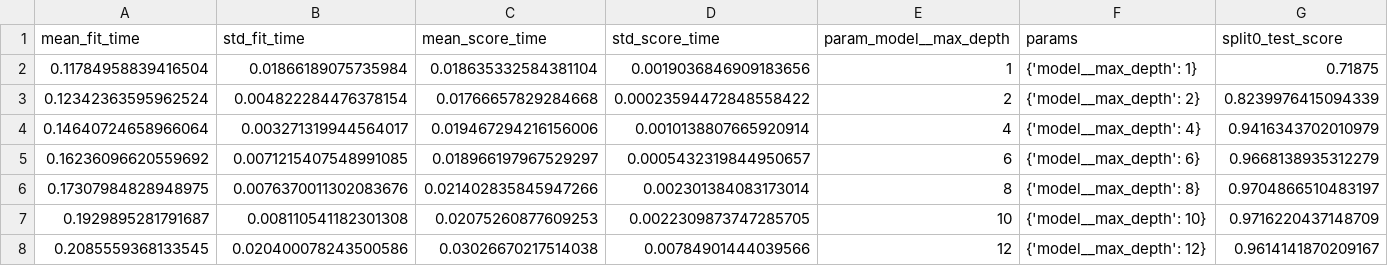
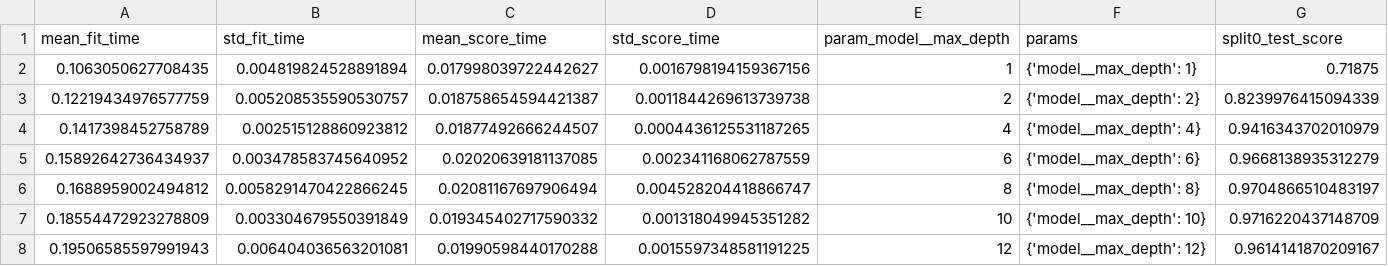
Before and after one commit to HuyTec/SGU_HocMay_2026-2027, a CSV file: Lab05/2.1. Giai_Thuat1/ket_qua/TieuDuong/decision_tree_cv.csv, drawn as a sheet; only a part is shown; the diff names each change by its address in the sheet, - before the commit and + after, or states it on an @@ line.

```diff
--- a/Lab05/2.1. Giai_Thuat1/ket_qua/TieuDuong/decision_tree_cv.csv
+++ b/Lab05/2.1. Giai_Thuat1/ket_qua/TieuDuong/decision_tree_cv.csv
-A2 (mean_fit_time): 0.11784958839416504
+A2 (mean_fit_time): 0.1063050627708435
-B2 (std_fit_time): 0.01866189075735984
+B2 (std_fit_time): 0.004819824528891894
-C2 (mean_score_time): 0.018635332584381104
+C2 (mean_score_time): 0.017998039722442627
-D2 (std_score_time): 0.0019036846909183656
+D2 (std_score_time): 0.0016798194159367156
-A3 (mean_fit_time): 0.12342363595962524
+A3 (mean_fit_time): 0.12219434976577759
-B3 (std_fit_time): 0.004822284476378154
+B3 (std_fit_time): 0.005208535590530757
-C3 (mean_score_time): 0.01766657829284668
+C3 (mean_score_time): 0.018758654594421387
-D3 (std_score_time): 0.00023594472848558422
+D3 (std_score_time): 0.0011844269613739738
-A4 (mean_fit_time): 0.14640724658966064
+A4 (mean_fit_time): 0.1417398452758789
-B4 (std_fit_time): 0.003271319944564017
+B4 (std_fit_time): 0.002515128860923812
-C4 (mean_score_time): 0.019467294216156006
+C4 (mean_score_time): 0.01877492666244507
-D4 (std_score_time): 0.0010138807665920914
+D4 (std_score_time): 0.0004436125531187265
-A5 (mean_fit_time): 0.16236096620559692
+A5 (mean_fit_time): 0.15892642736434937
-B5 (std_fit_time): 0.0071215407548991085
+B5 (std_fit_time): 0.003478583745640952
-C5 (mean_score_time): 0.018966197967529297
+C5 (mean_score_time): 0.02020639181137085
-D5 (std_score_time): 0.0005432319844950657
+D5 (std_score_time): 0.002341168062787559
-A6 (mean_fit_time): 0.17307984828948975
+A6 (mean_fit_time): 0.1688959002494812
-B6 (std_fit_time): 0.0076370011302083676
+B6 (std_fit_time): 0.0058291470422866245
-C6 (mean_score_time): 0.021402835845947266
+C6 (mean_score_time): 0.02081167697906494
-D6 (std_score_time): 0.002301384083173014
+D6 (std_score_time): 0.004528204418866747
-A7 (mean_fit_time): 0.1929895281791687
+A7 (mean_fit_time): 0.18554472923278809
-B7 (std_fit_time): 0.008110541182301308
+B7 (std_fit_time): 0.003304679550391849
-C7 (mean_score_time): 0.02075260877609253
+C7 (mean_score_time): 0.019345402717590332
-D7 (std_score_time): 0.0022309873747285705
+D7 (std_score_time): 0.001318049945351282
-A8 (mean_fit_time): 0.2085559368133545
+A8 (mean_fit_time): 0.19506585597991943
-B8 (std_fit_time): 0.020400078243500586
+B8 (std_fit_time): 0.006404036563201081
-C8 (mean_score_time): 0.03026670217514038
+C8 (mean_score_time): 0.01990598440170288
-D8 (std_score_time): 0.00784901444039566
+D8 (std_score_time): 0.0015597348581191225
```
Also changed, not shown: Lab05/2.1. Giai_Thuat1/ket_qua/TieuDuong/random_forest_cv.csv, 26 other files.
